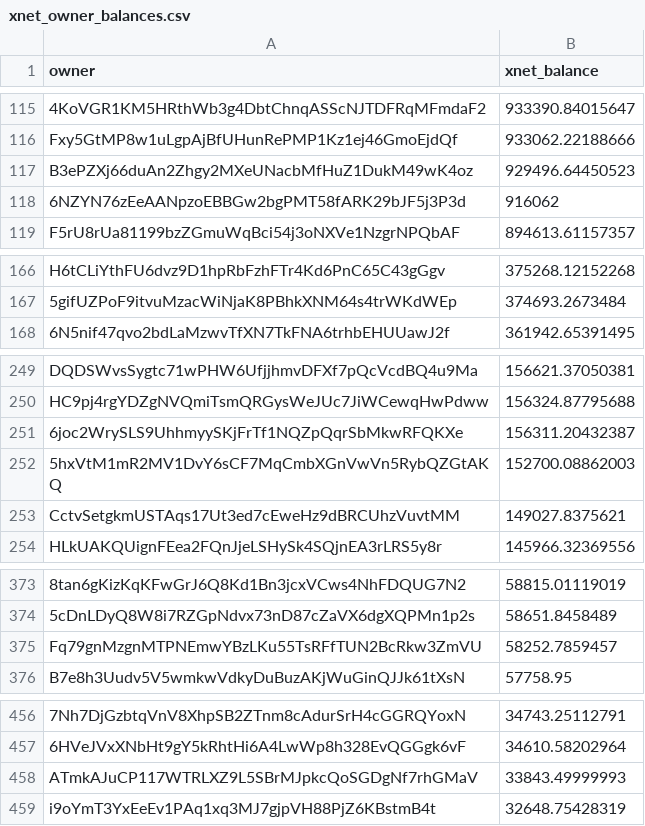
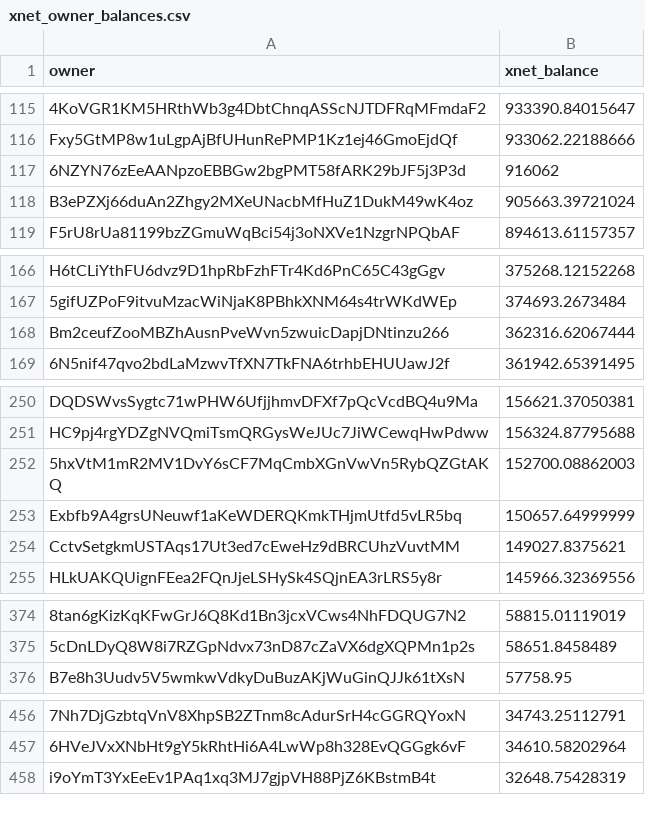
Before and after one commit to xnet-community-data/xnet-data-integration, a CSV file: data/derived/xnet_owner_balances.csv, drawn as a sheet; only a part is shown, gaps mark what is left out; removed rows and columns are numbered as before the commit, all else as after; the diff covers the shown part only; the diff names each change by its address in the sheet, - before the commit and + after, or states it on an @@ line.

Commit message:
Publish XNET live state (full)

```diff
--- a/data/derived/xnet_owner_balances.csv
+++ b/data/derived/xnet_owner_balances.csv
-row 117: B3ePZXj66duAn2Zhgy2MXeUNacbMfHuZ1DukM49wK4oz | 929496.64450523
+row 118: B3ePZXj66duAn2Zhgy2MXeUNacbMfHuZ1DukM49wK4oz | 905663.39721024
+row 168: Bm2ceufZooMBZhAusnPveWvn5zwuicDapjDNtinzu266 | 362316.62067444
-row 251: 6joc2WrySLS9UhhmyySKjFrTf1NQZpQqrSbMkwRFQKXe | 156311.20432387
+row 253: Exbfb9A4grsUNeuwf1aKeWDERQKmkTHjmUtfd5vLR5bq | 150657.64999999
-row 375: Fq79gnMzgnMTPNEmwYBzLKu55TsRFfTUN2BcRkw3ZmVU | 58252.7859457
-row 458: ATmkAJuCP117WTRLXZ9L5SBrMJpkcQoSGDgNf7rhGMaV | 33843.49999993
```
Also changed, not shown: 4 added rows, 1 removed row and 5 edited cells elsewhere in this file, data/xnet_supply_daily.csv, 18 other files.
